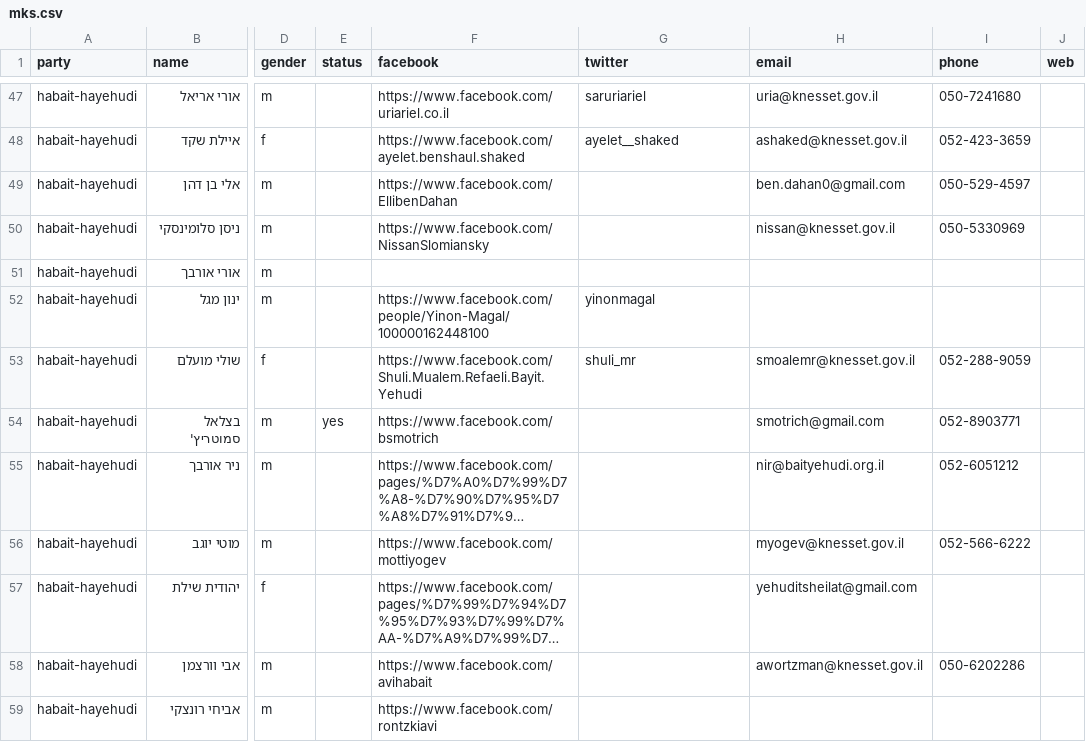
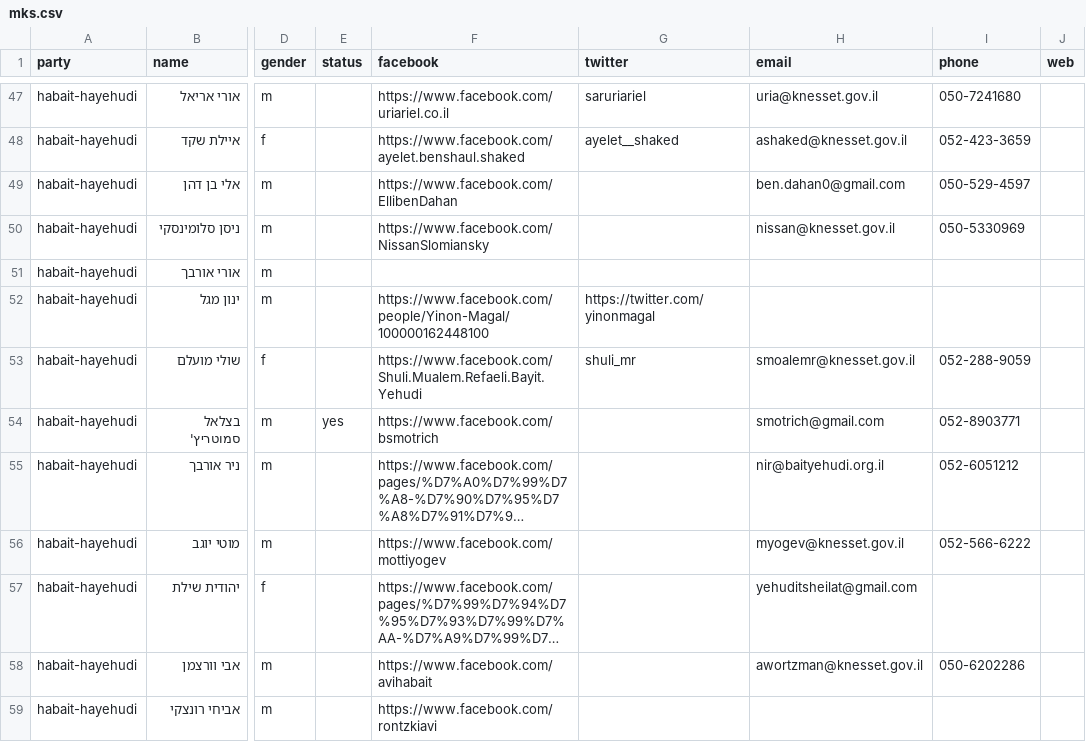
Before and after one commit to no2bio/elections2015, a CSV file: _data/mks.csv, drawn as a sheet; only a part is shown, gaps mark what is left out; long unchanged cells end in …; the diff covers the shown part only; the diff names each change by its address in the sheet, - before the commit and + after, or states it on an @@ line.

```diff
--- a/_data/mks.csv
+++ b/_data/mks.csv
-G52 (twitter): yinonmagal
+G52 (twitter): https://twitter.com/yinonmagal
```
Also changed, not shown: 22 edited cells elsewhere in this file, _data/parties.csv, 3 other files.
